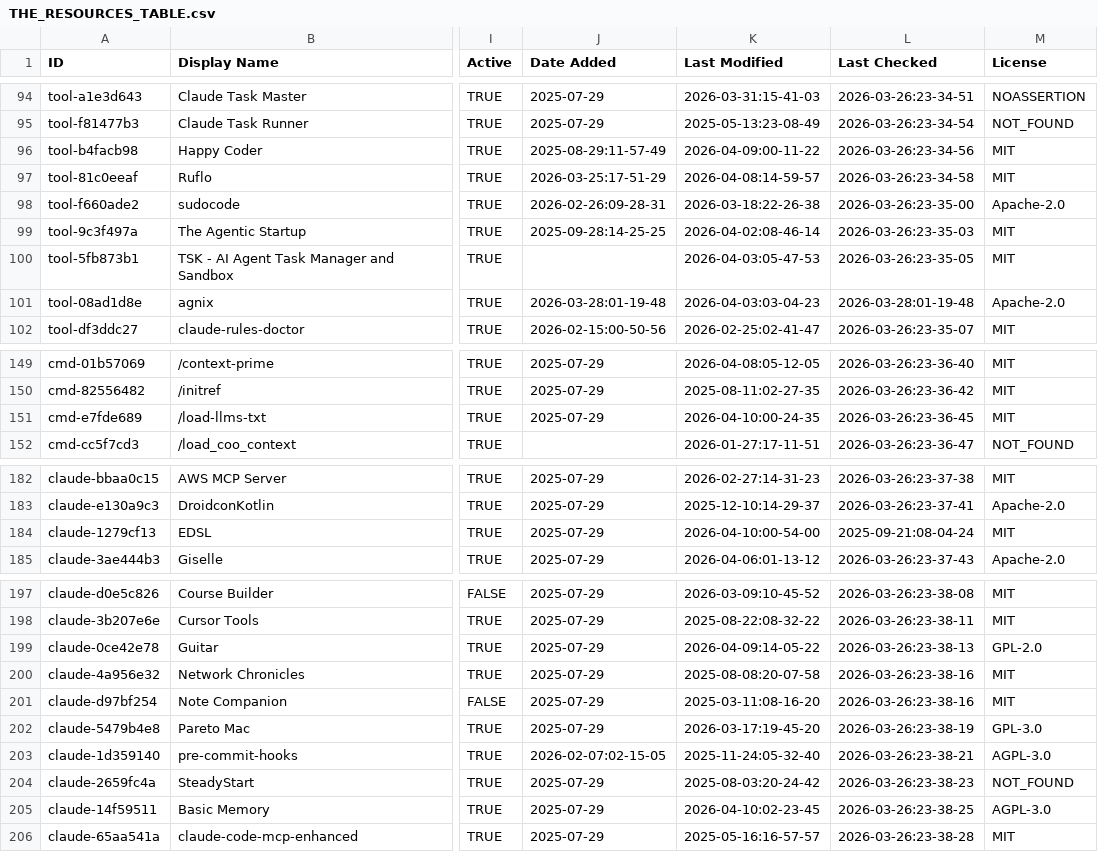
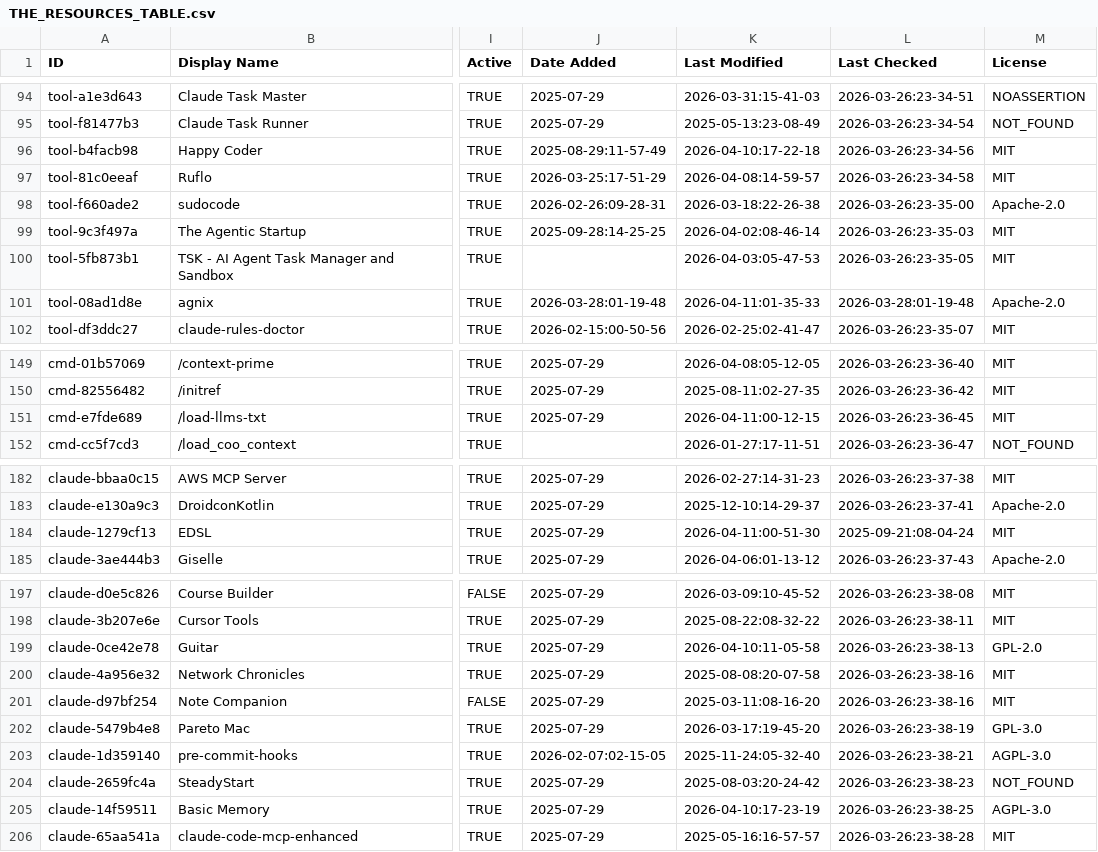
Before and after one commit to johan--/awesome-claude-code, a CSV file: THE_RESOURCES_TABLE.csv, drawn as a sheet; only a part is shown, gaps mark what is left out; the diff covers the shown part only; the diff names each change by its address in the sheet, - before the commit and + after, or states it on an @@ line.

```diff
--- a/THE_RESOURCES_TABLE.csv
+++ b/THE_RESOURCES_TABLE.csv
-K96 (Last Modified): 2026-04-09:00-11-22
+K96 (Last Modified): 2026-04-10:17-22-18
-K101 (Last Modified): 2026-04-03:03-04-23
+K101 (Last Modified): 2026-04-11:01-35-33
-K151 (Last Modified): 2026-04-10:00-24-35
+K151 (Last Modified): 2026-04-11:00-12-15
-K184 (Last Modified): 2026-04-10:00-54-00
+K184 (Last Modified): 2026-04-11:00-51-30
-K199 (Last Modified): 2026-04-09:14-05-22
+K199 (Last Modified): 2026-04-10:11-05-58
-K205 (Last Modified): 2026-04-10:02-23-45
+K205 (Last Modified): 2026-04-10:17-23-19
```
Also changed, not shown: 40 edited cells elsewhere in this file.
